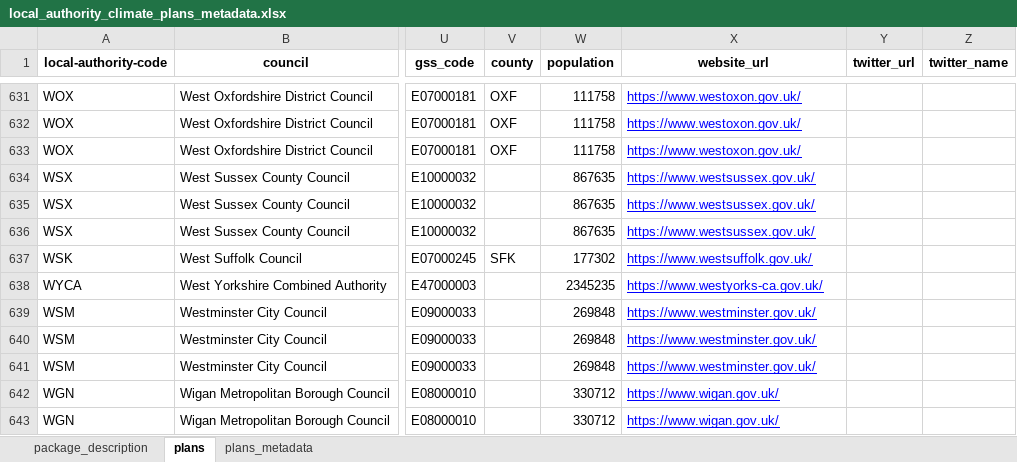
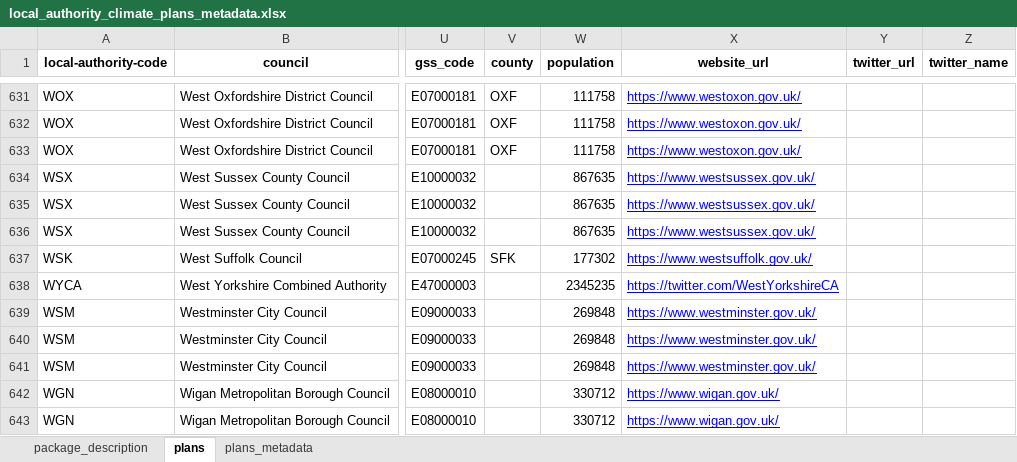
Before and after one commit to mysociety/la-plans-promises, an Excel workbook: docs/data/local_authority_climate_plans_metadata/0/local_authority_climate_plans_metadata.xlsx, sheet plans, drawn as a sheet; only a part is shown, gaps mark what is left out; values as stored, in another font and other column widths than the file's, no borders; the diff names each change by its address in the sheet, - before the commit and + after, or states it on an @@ line.

```diff
--- a/docs/data/local_authority_climate_plans_metadata/0/local_authority_climate_plans_metadata.xlsx (sheet plans)
+++ b/docs/data/local_authority_climate_plans_metadata/0/local_authority_climate_plans_metadata.xlsx (sheet plans)
-X638 (website_url): https://www.westyorks-ca.gov.uk/
+X638 (website_url): https://twitter.com/WestYorkshireCA
```
Also changed, not shown: sheet package_description, docs/data/local_authority_climate_plans_metadata/latest/local_authority_climate_plans_metadata.xlsx, 33 other files.
